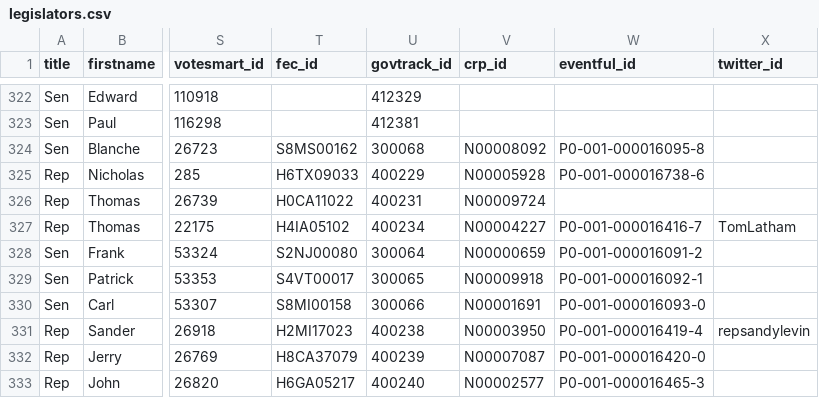
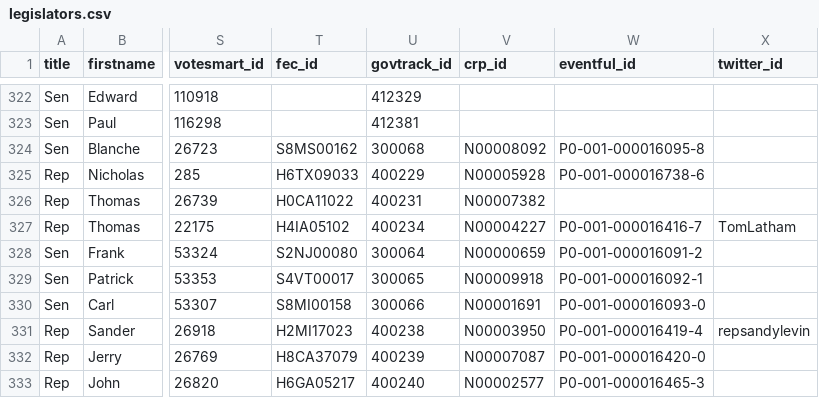
Before and after one commit to maco/apidata, a CSV file: legislators/legislators.csv, drawn as a sheet; only a part is shown, gaps mark what is left out; the diff names each change by its address in the sheet, - before the commit and + after, or states it on an @@ line.

Commit message:
Tom Lantos has crp_id N00007382 according to http://www.opensecrets.org/politicians/summary.php?cid=N00007382&cycle=2004

```diff
--- a/legislators/legislators.csv
+++ b/legislators/legislators.csv
-V326 (crp_id): N00009724
+V326 (crp_id): N00007382
```
